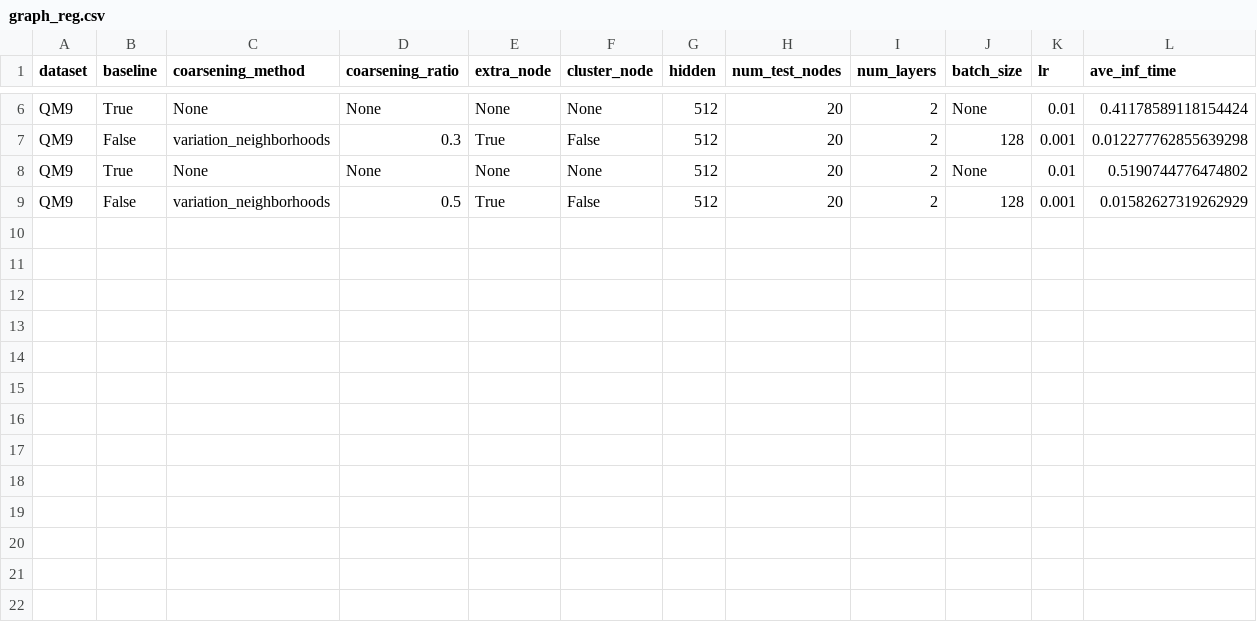
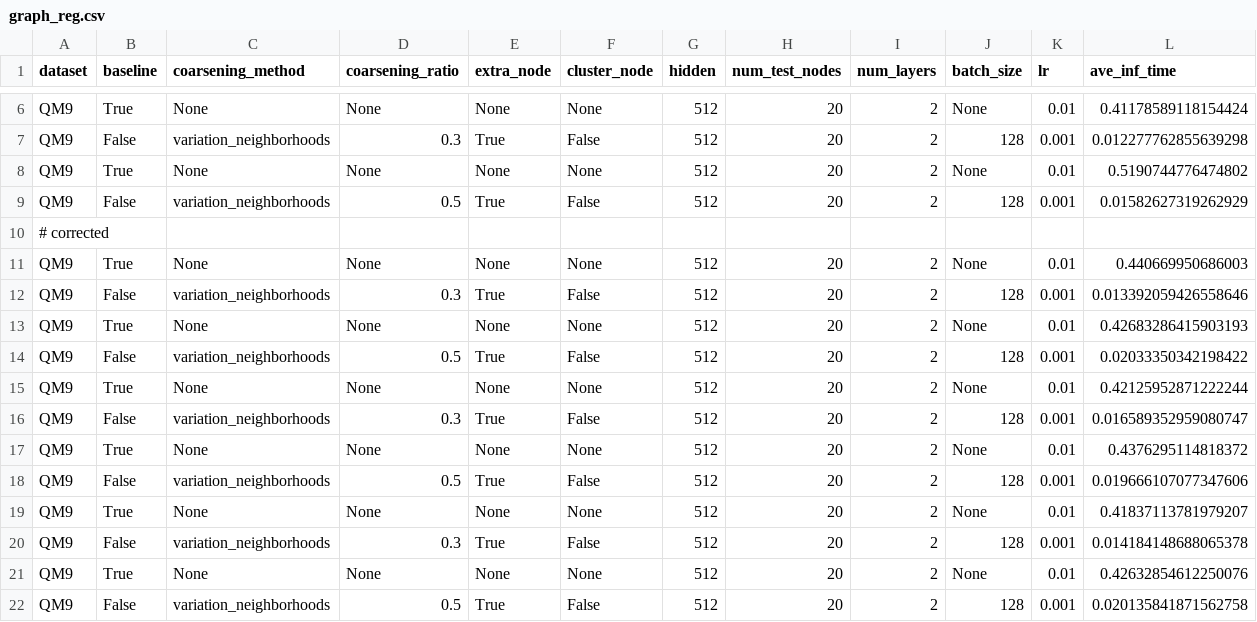
Before and after one commit to Roy-Shubhajit/FIT-GNN, a CSV file: final_results/graph_reg.csv, drawn as a sheet; only a part is shown, gaps mark what is left out; rows hold the shown columns only; the diff names each change by its address in the sheet, - before the commit and + after, or states it on an @@ line.

Commit message:
added some more graph results

```diff
--- a/final_results/graph_reg.csv
+++ b/final_results/graph_reg.csv
+row 10: # corrected
+row 11: QM9 | True | None | None | None | None | 512 | 20 | 2 | None | 0.01 | 0.440669950686003
+row 12: QM9 | False | variation_neighborhoods | 0.3 | True | False | 512 | 20 | 2 | 128 | 0.001 | 0.013392059426558646
+row 13: QM9 | True | None | None | None | None | 512 | 20 | 2 | None | 0.01 | 0.42683286415903193
+row 14: QM9 | False | variation_neighborhoods | 0.5 | True | False | 512 | 20 | 2 | 128 | 0.001 | 0.02033350342198422
+row 15: QM9 | True | None | None | None | None | 512 | 20 | 2 | None | 0.01 | 0.42125952871222244
+row 16: QM9 | False | variation_neighborhoods | 0.3 | True | False | 512 | 20 | 2 | 128 | 0.001 | 0.016589352959080747
+row 17: QM9 | True | None | None | None | None | 512 | 20 | 2 | None | 0.01 | 0.4376295114818372
+row 18: QM9 | False | variation_neighborhoods | 0.5 | True | False | 512 | 20 | 2 | 128 | 0.001 | 0.019666107077347606
+row 19: QM9 | True | None | None | None | None | 512 | 20 | 2 | None | 0.01 | 0.41837113781979207
+row 20: QM9 | False | variation_neighborhoods | 0.3 | True | False | 512 | 20 | 2 | 128 | 0.001 | 0.014184148688065378
+row 21: QM9 | True | None | None | None | None | 512 | 20 | 2 | None | 0.01 | 0.42632854612250076
+row 22: QM9 | False | variation_neighborhoods | 0.5 | True | False | 512 | 20 | 2 | 128 | 0.001 | 0.020135841871562758
```
Also changed, not shown: final_results/graph_cls.csv, 5 other files.
